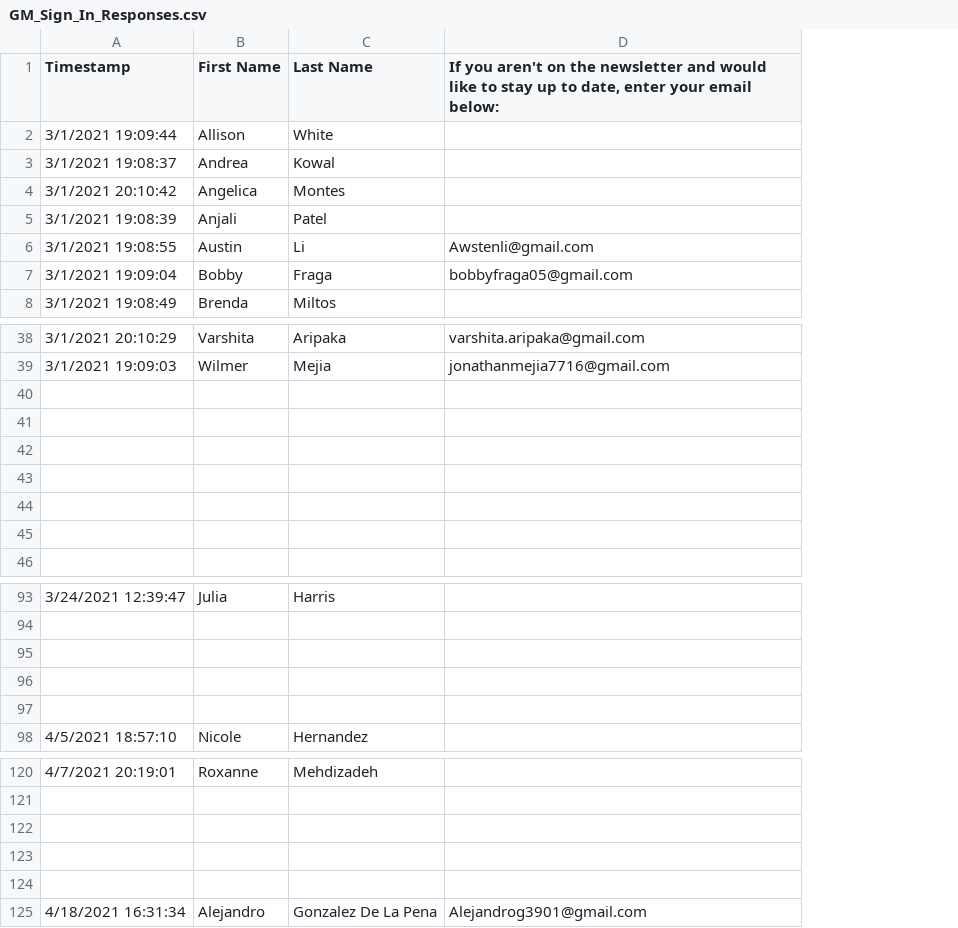
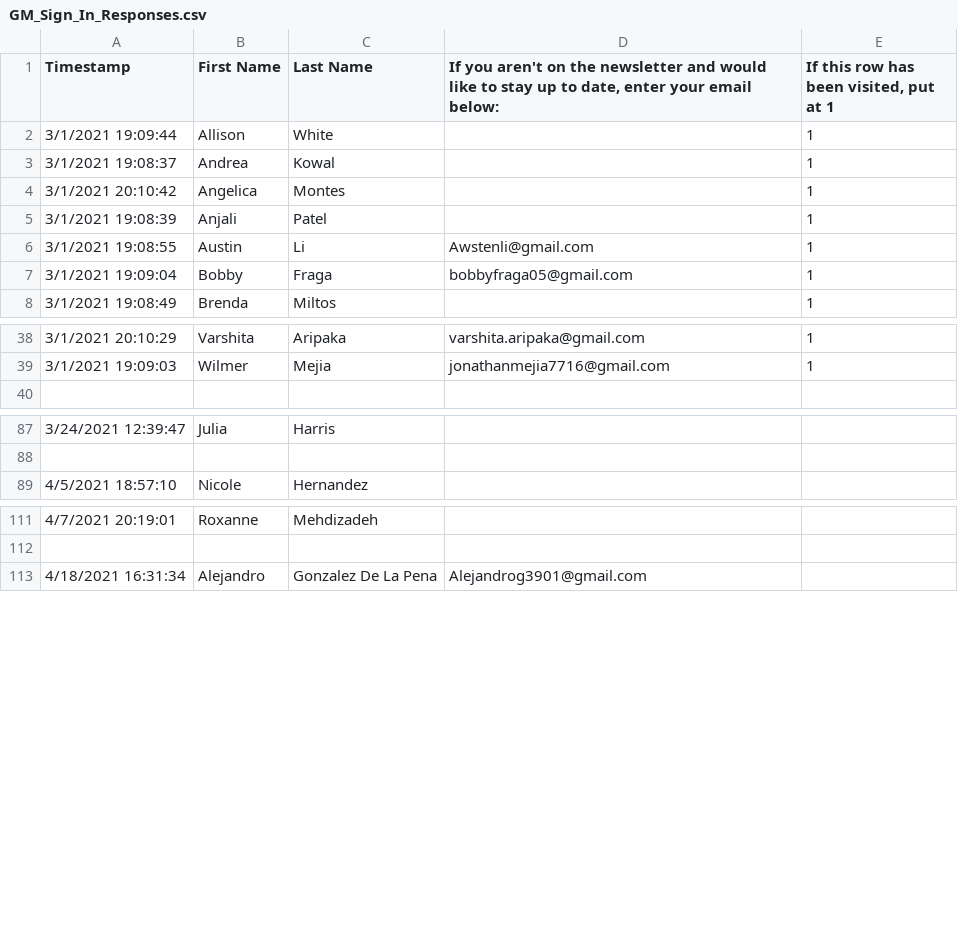
Before and after one commit to adhr1t/habitat_log_proj, a CSV file: GM_Sign_In_Responses.csv, drawn as a sheet; only a part is shown, gaps mark what is left out; removed rows and columns are numbered as before the commit, all else as after; the diff covers the shown part only; the diff names each change by its address in the sheet, - before the commit and + after, or states it on an @@ line.

```diff
--- a/GM_Sign_In_Responses.csv
+++ b/GM_Sign_In_Responses.csv
+column E, rows 1-8: If this row has been visited, put at 1 | 1 | 1 | 1 | 1 | 1 | 1 | 1; rows 38-39: 1 | 1
-row 40: (empty)
-row 41: (empty)
-row 42: (empty)
-row 43: (empty)
-row 44: (empty)
-row 45: (empty)
-row 95: (empty)
-row 96: (empty)
-row 97: (empty)
-row 122: (empty)
-row 123: (empty)
-row 124: (empty)
```
Also changed, not shown: 1 added row elsewhere in this file, 1 other file.
